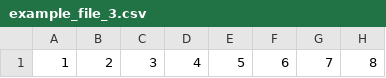
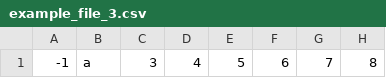
Before and after one commit to nbaker47/threading_game, a CSV file: example_file_3.csv, drawn as a sheet; only a part is shown; the diff names each change by its address in the sheet, - before the commit and + after, or states it on an @@ line.

```diff
--- a/example_file_3.csv
+++ b/example_file_3.csv
-A1: 1
+A1: -1
-B1: 2
+B1: a
```
Also changed, not shown: 23 other files.
